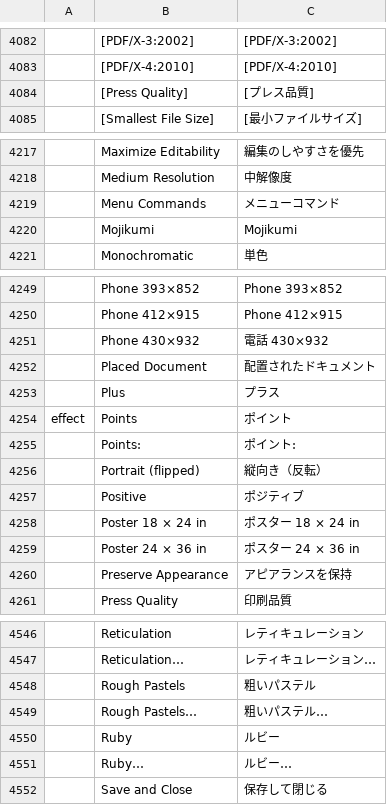
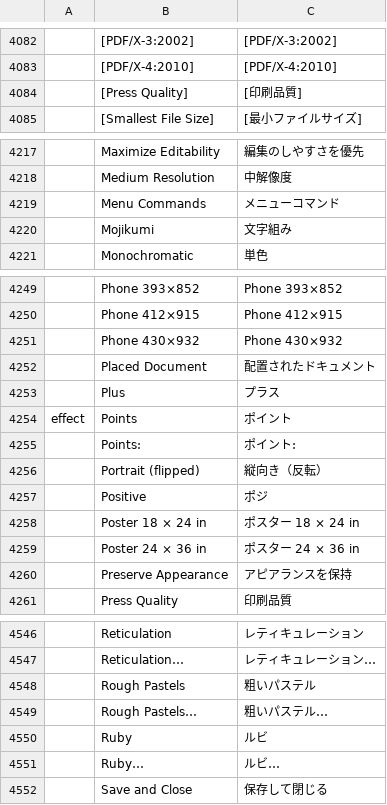
Before and after one commit to jayzed80/craft-i18n, a TSV file: locales/ja/vectorcraft.tsv, drawn as a sheet; only a part is shown, gaps mark what is left out; the diff covers the shown part only; the diff names each change by its address in the sheet, - before the commit and + after, or states it on an @@ line.

```diff
--- a/locales/ja/vectorcraft.tsv
+++ b/locales/ja/vectorcraft.tsv
-C4084: [プレス品質]
+C4084: [印刷品質]
-C4220: Mojikumi
+C4220: 文字組み
-C4251: 電話 430×932
+C4251: Phone 430×932
-C4257: ポジティブ
+C4257: ポジ
-C4550: ルビー
+C4550: ルビ
-C4551: ルビー…
+C4551: ルビ…
```
Also changed, not shown: 1 edited cell elsewhere in this file, 1 other file.
